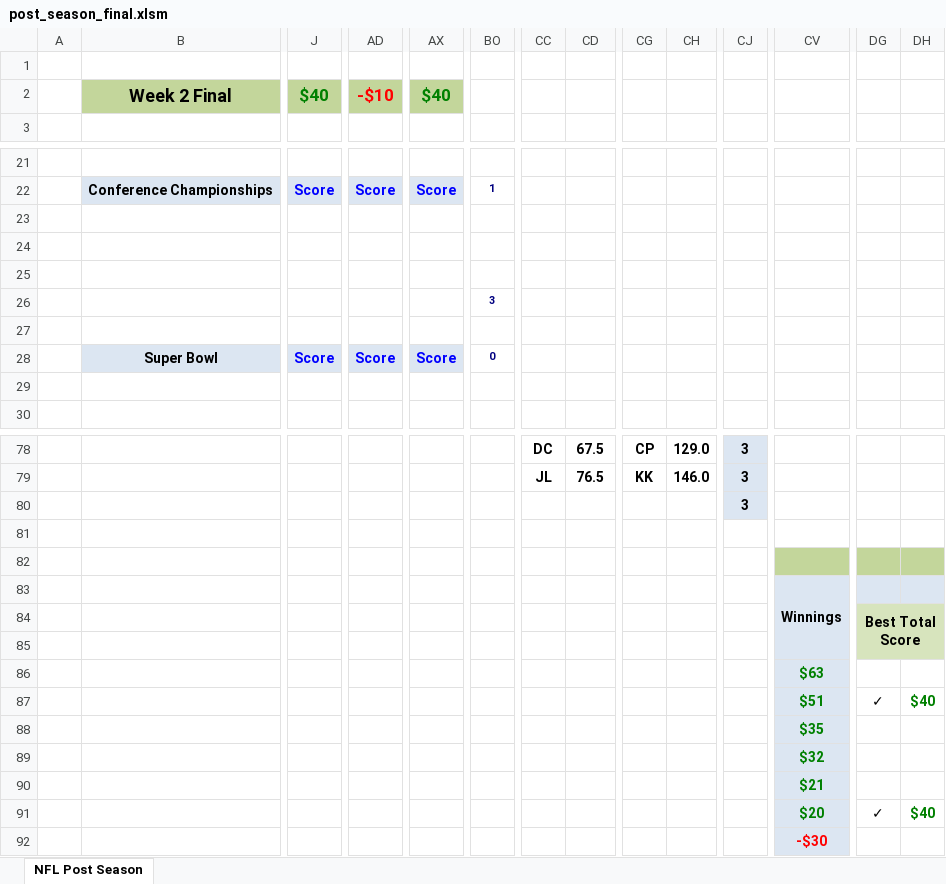
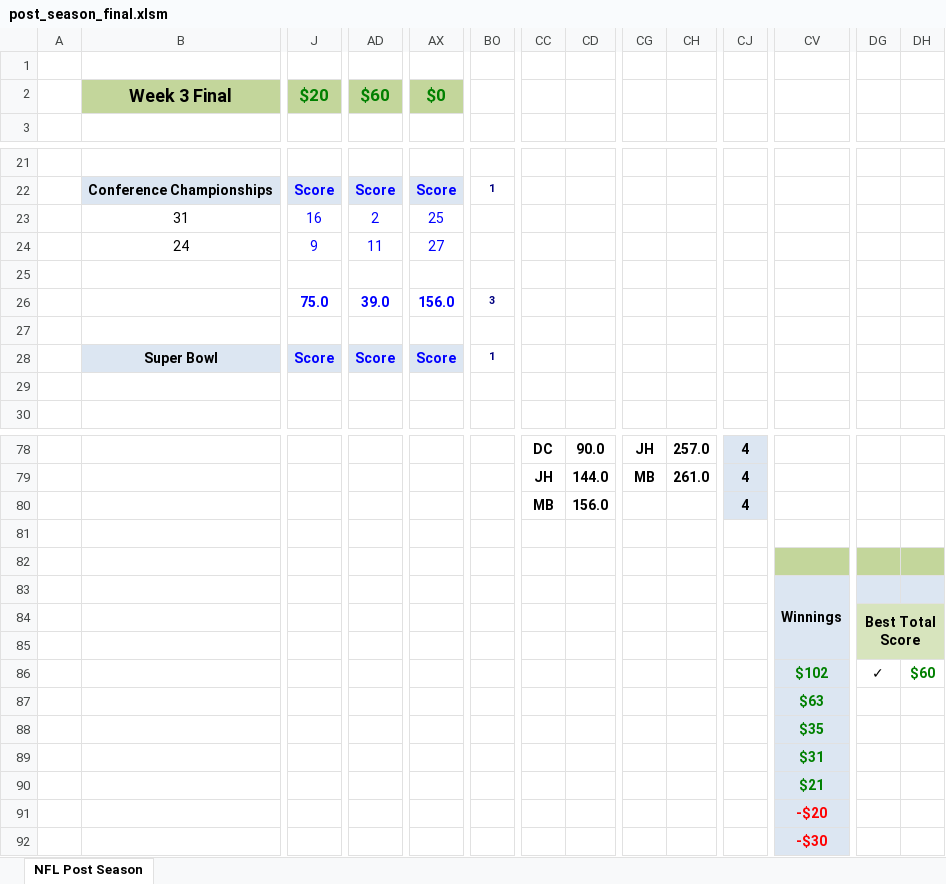
Before and after one commit to jlwebpages/fp, an Excel workbook: post_season_final.xlsm, sheet NFL Post Season, drawn as a sheet; only a part is shown, gaps mark what is left out; values as stored, in another font and other column widths than the file's, no borders; conditional formats not drawn; removed rows and columns are numbered as before the commit, all else as after; rows hold the shown columns only; the diff covers the shown part only; the diff names each change by its address in the sheet, - before the commit and + after, or states it on an @@ line.

```diff
--- a/post_season_final.xlsm (sheet NFL Post Season)
+++ b/post_season_final.xlsm (sheet NFL Post Season)
-B2: Week 2 Final
+B2: Week 3 Final
-J2: $40
+J2: $20
-AD2: -$10
+AD2: $60
-AD2 text colour: #FF0000
+AD2 text colour: #008000
-AX2: $40
+AX2: $0
-row 23: (empty)
-row 24: (empty)
-row 25: (empty)
-row 26:  |  |  |  |  | 3
+row 23:  | 31 | 16 | 2 | 25
+row 24:  | 24 | 9 | 11 | 27
+row 25: (empty)
+row 26:  |  | 75.0 | 39.0 | 156.0 | 3
-BO28: 0
+BO28: 1
-CD78: 67.5
+CD78: 90.0
-CG78: CP
+CG78: JH
-CH78: 129.0
+CH78: 257.0
-CJ78:CJ79: 3
+CJ78:CJ79: 4
-CC79: JL
+CC79: JH
-CD79: 76.5
+CD79: 144.0
-CG79: KK
+CG79: MB
-CH79: 146.0
+CH79: 261.0
-row 80:  |  |  |  |  |  |  |  |  |  | 3
+row 80:  |  |  |  |  |  | MB | 156.0 |  |  | 4
+row 86:  |  |  |  |  |  |  |  |  |  |  | $102 | ✓ | $60
-row 87:  |  |  |  |  |  |  |  |  |  |  | $51 | ✓ | $40
-row 89:  |  |  |  |  |  |  |  |  |  |  | $32
+row 89:  |  |  |  |  |  |  |  |  |  |  | $31
-CV91: $20
+CV91: -$20
-CV91 text colour: #008000
+CV91 text colour: #FF0000
-DG91: ✓
+DG91: (empty)
-DH91: $40
+DH91: (empty)
```
Also changed, not shown: 8 added rows, 8 removed rows and 17 edited cells elsewhere in this sheet, formulas that keep their value, hidden cells, post_season_inputs.xlsx, 4 other files.
